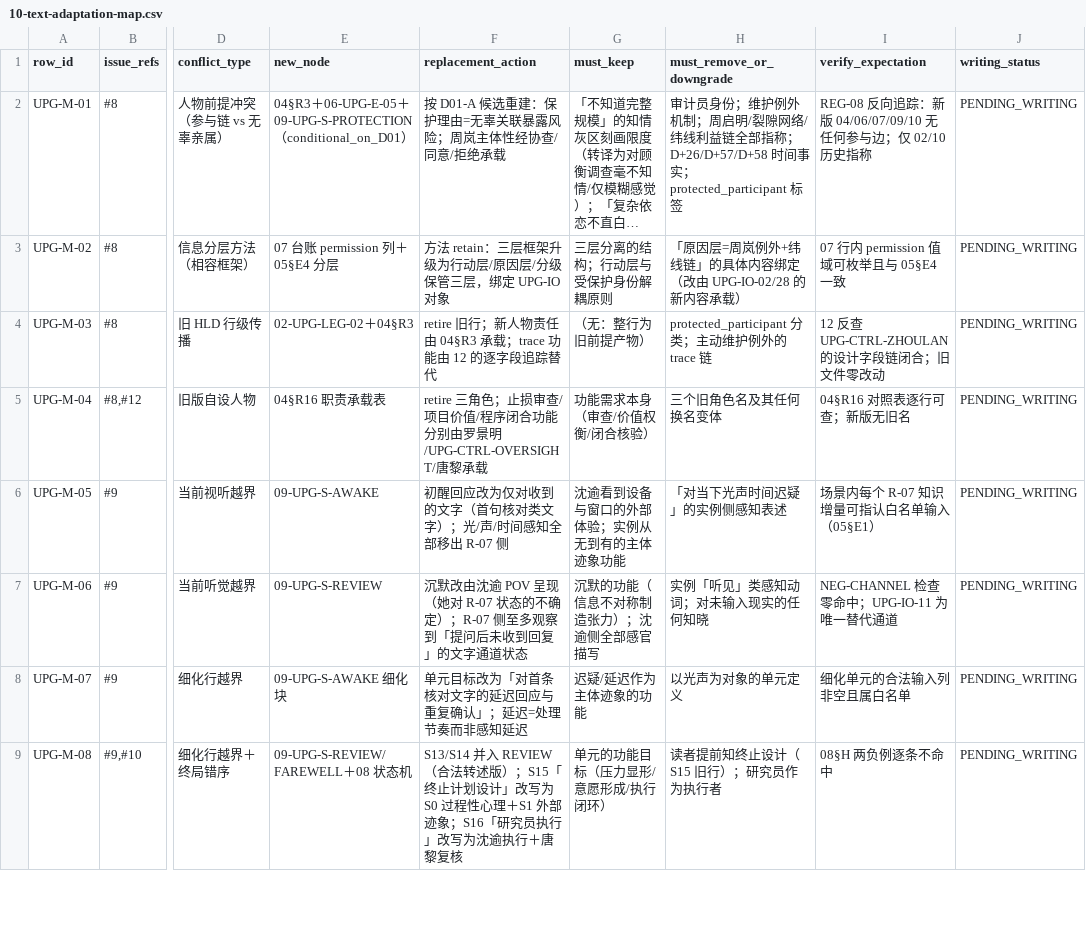
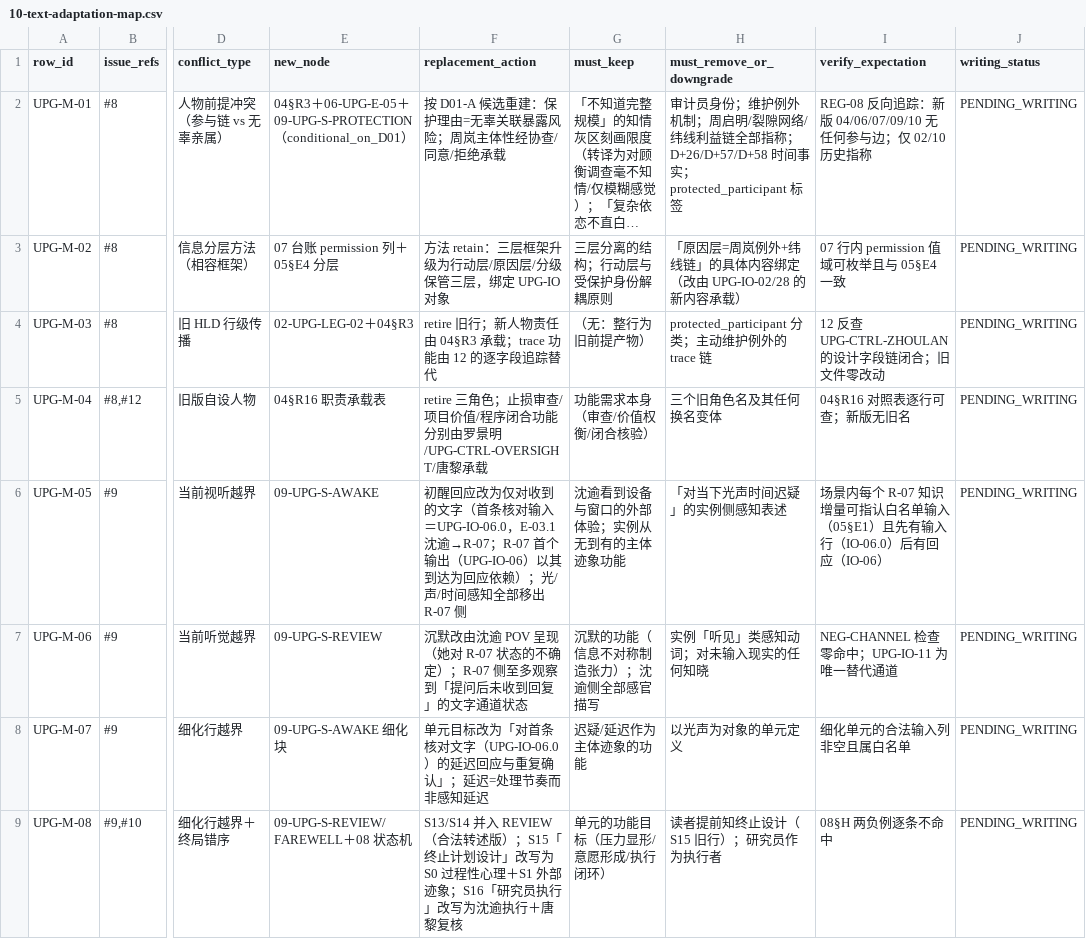
Before and after one commit to innuama-coder/ai-novels, a CSV file: duanxian/design/upgrades/duanxian-upg-impl-001/10-text-adaptation-map.csv, drawn as a sheet; only a part is shown, gaps mark what is left out; long unchanged cells end in …; the diff covers the shown part only; the diff names each change by its address in the sheet, - before the commit and + after, or states it on an @@ line.

```diff
--- a/duanxian/design/upgrades/duanxian-upg-impl-001/10-text-adaptation-map.csv
+++ b/duanxian/design/upgrades/duanxian-upg-impl-001/10-text-adaptation-map.csv
-F6 (replacement_action): …文字（首句核对类文字）；光/…
+F6 (replacement_action): …文字（首条核对输入＝UPG-IO-06.0，E-03.1 沈逾→R-07；R-07 首个输出（UPG-IO-06）以其到达为回应依赖）；光/…
-I6 (verify_expectation): 场景内每个 R-07 知识增量可指认白名单输入（05§E1）
+I6 (verify_expectation): 场景内每个 R-07 知识增量可指认白名单输入（05§E1）且先有输入行（IO-06.0）后有回应（IO-06）
-F8 (replacement_action): …核对文字的延迟回…
+F8 (replacement_action): …核对文字（UPG-IO-06.0）的延迟回…
```
Also changed, not shown: 25 edited cells elsewhere in this file, duanxian/design/upgrades/duanxian-upg-impl-001/07-information-ledger.csv, 11 other files.
